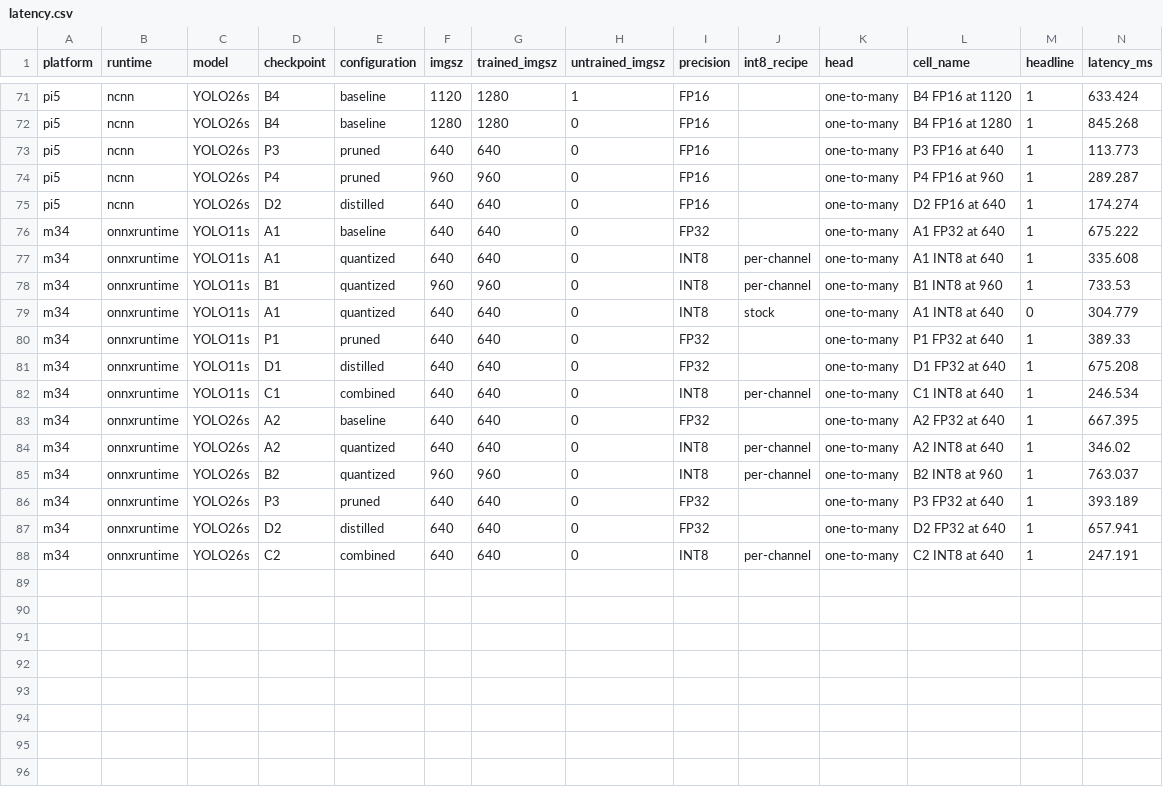
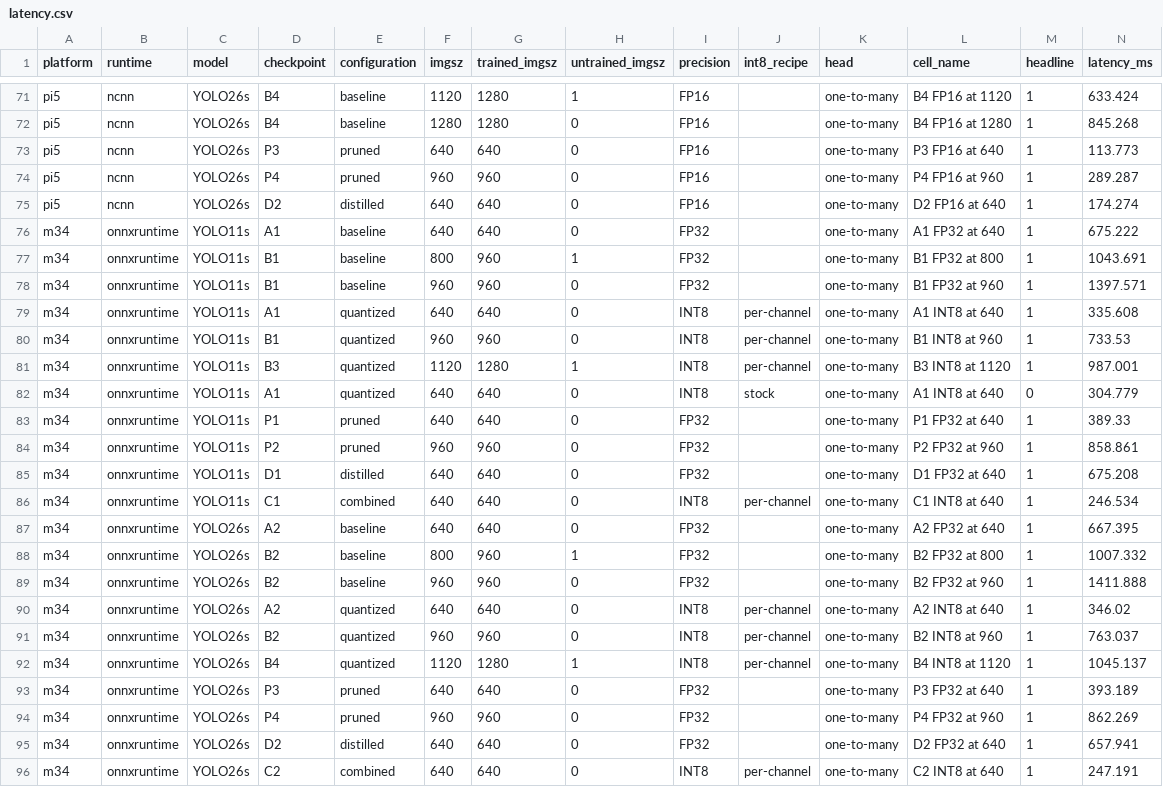
Before and after one commit to Sri-Krishna-V/uav-yolo-edge-compression, a CSV file: study/results/tables/latency.csv, drawn as a sheet; only a part is shown, gaps mark what is left out; rows hold the shown columns only; the diff names each change by its address in the sheet, - before the commit and + after, or states it on an @@ line.

```diff
--- a/study/results/tables/latency.csv
+++ b/study/results/tables/latency.csv
+row 77: m34 | onnxruntime | YOLO11s | B1 | baseline | 800 | 960 | 1 | FP32 |  | one-to-many | B1 FP32 at 800 | 1 | 1043.691
+row 78: m34 | onnxruntime | YOLO11s | B1 | baseline | 960 | 960 | 0 | FP32 |  | one-to-many | B1 FP32 at 960 | 1 | 1397.571
+row 81: m34 | onnxruntime | YOLO11s | B3 | quantized | 1120 | 1280 | 1 | INT8 | per-channel | one-to-many | B3 INT8 at 1120 | 1 | 987.001
+row 84: m34 | onnxruntime | YOLO11s | P2 | pruned | 960 | 960 | 0 | FP32 |  | one-to-many | P2 FP32 at 960 | 1 | 858.861
+row 88: m34 | onnxruntime | YOLO26s | B2 | baseline | 800 | 960 | 1 | FP32 |  | one-to-many | B2 FP32 at 800 | 1 | 1007.332
+row 89: m34 | onnxruntime | YOLO26s | B2 | baseline | 960 | 960 | 0 | FP32 |  | one-to-many | B2 FP32 at 960 | 1 | 1411.888
+row 92: m34 | onnxruntime | YOLO26s | B4 | quantized | 1120 | 1280 | 1 | INT8 | per-channel | one-to-many | B4 INT8 at 1120 | 1 | 1045.137
+row 94: m34 | onnxruntime | YOLO26s | P4 | pruned | 960 | 960 | 0 | FP32 |  | one-to-many | P4 FP32 at 960 | 1 | 862.269
```
Also changed, not shown: study/results/cells.csv, study/results/tables/equal_latency.csv, 56 other files.
